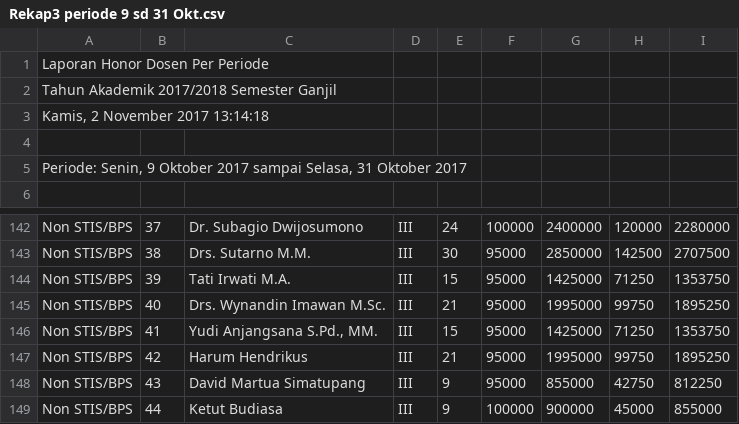
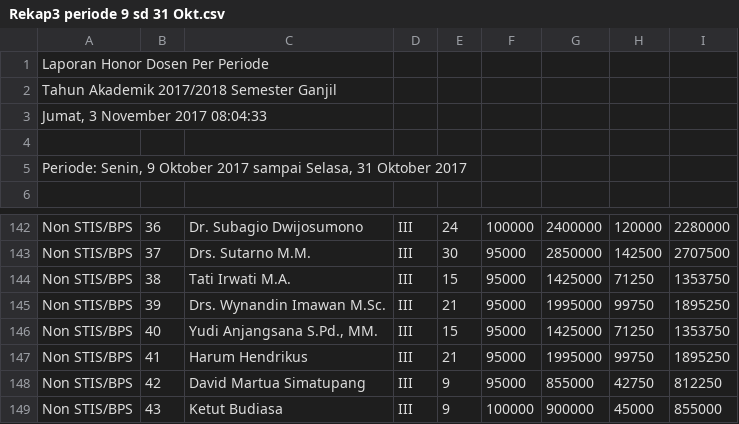
Before and after one commit to RizzeAustin/simamov, a CSV file: uploaded/csv/Rekap3 periode 9 sd 31 Okt.csv, drawn as a sheet; only a part is shown, gaps mark what is left out; the diff covers the shown part only; the diff names each change by its address in the sheet, - before the commit and + after, or states it on an @@ line.

```diff
--- a/uploaded/csv/Rekap3 periode 9 sd 31 Okt.csv
+++ b/uploaded/csv/Rekap3 periode 9 sd 31 Okt.csv
-A3: Kamis, 2 November 2017 13:14:18
+A3: Jumat, 3 November 2017 08:04:33
-B142: 37
+B142: 36
-B143: 38
+B143: 37
-B144: 39
+B144: 38
-B145: 40
+B145: 39
-B146: 41
+B146: 40
-B147: 42
+B147: 41
-B148: 43
+B148: 42
-B149: 44
+B149: 43
```
Also changed, not shown: 2 added rows, 2 removed rows and 48 edited cells elsewhere in this file, uploaded/csv/Rekap Trans 9 sd 31 Okt.csv.
